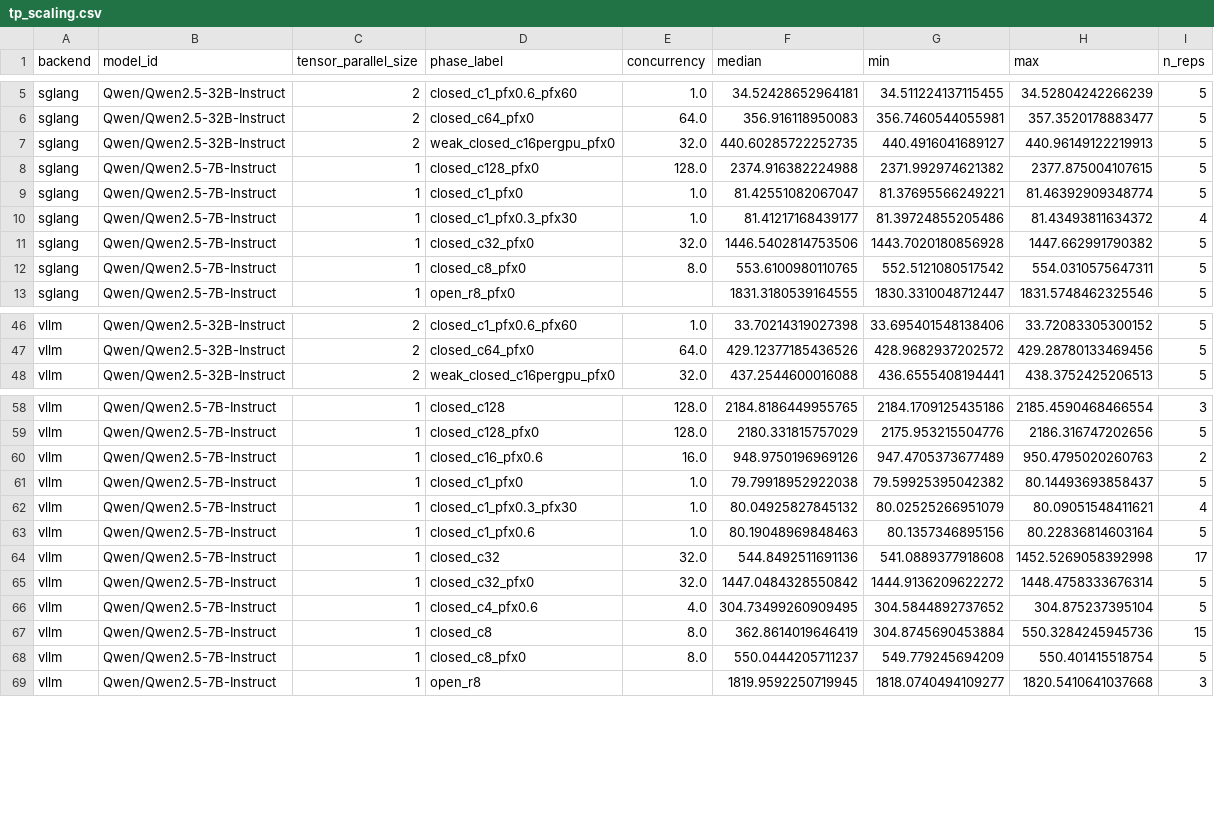
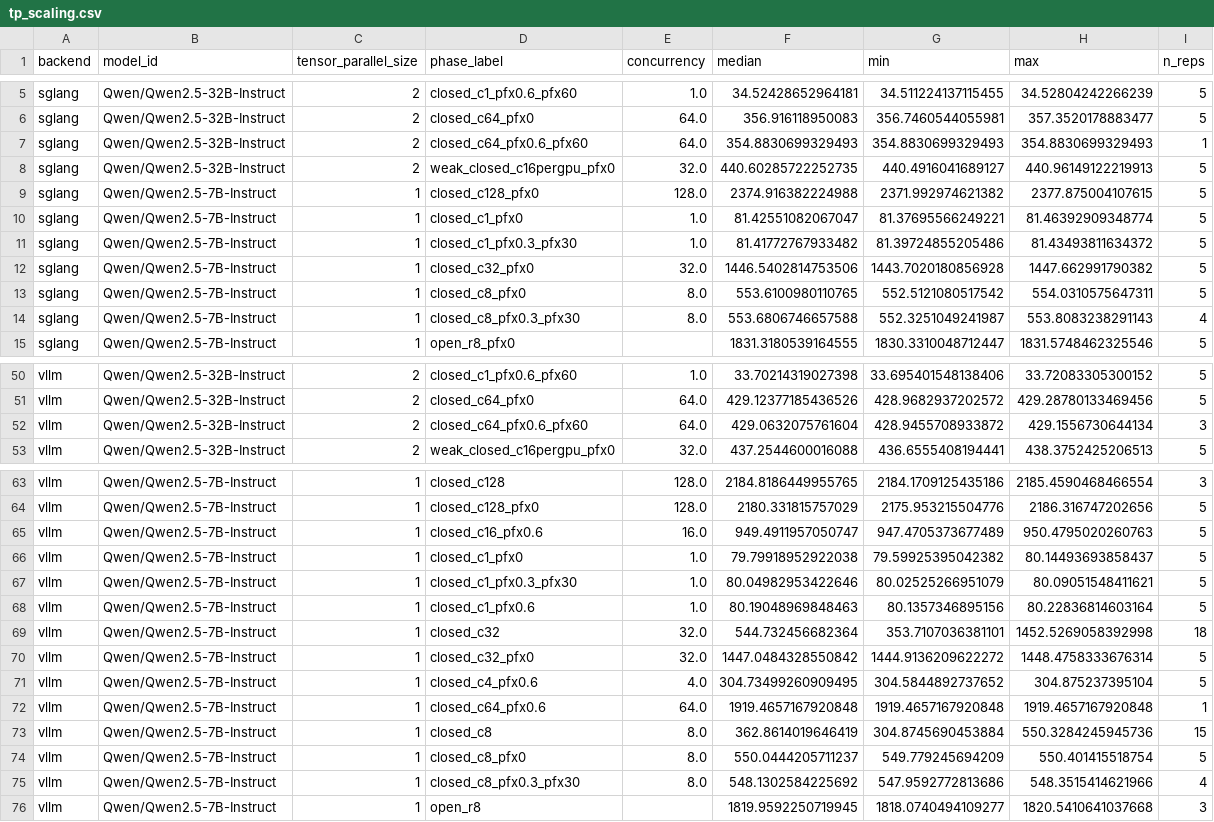
Before and after one commit to tokey-tahmid/llm-inference-bench, a CSV file: results/figures/tp_scaling.csv, drawn as a sheet; only a part is shown, gaps mark what is left out; the diff covers the shown part only.

```diff
--- a/results/figures/tp_scaling.csv
+++ b/results/figures/tp_scaling.csv
@@ -6,2 +6,3 @@ sglang,Qwen/Qwen2.5-32B-Instruct,2,closed_c1_pfx0.6_pfx60,1.0,34.52428652964181,
 sglang,Qwen/Qwen2.5-32B-Instruct,2,closed_c64_pfx0,64.0,356.916118950083,356.7460544055981,357.3520178883477,5
+sglang,Qwen/Qwen2.5-32B-Instruct,2,closed_c64_pfx0.6_pfx60,64.0,354.8830699329493,354.8830699329493,354.8830699329493,1
 sglang,Qwen/Qwen2.5-32B-Instruct,2,weak_closed_c16pergpu_pfx0,32.0,440.60285722252735,440.4916041689127,440.96149122219913,5
@@ -9,5 +10,6 @@ sglang,Qwen/Qwen2.5-7B-Instruct,1,closed_c128_pfx0,128.0,2374.916382224988,2371.
 sglang,Qwen/Qwen2.5-7B-Instruct,1,closed_c1_pfx0,1.0,81.42551082067047,81.37695566249221,81.46392909348774,5
-sglang,Qwen/Qwen2.5-7B-Instruct,1,closed_c1_pfx0.3_pfx30,1.0,81.41217168439177,81.39724855205486,81.43493811634372,4
+sglang,Qwen/Qwen2.5-7B-Instruct,1,closed_c1_pfx0.3_pfx30,1.0,81.41772767933482,81.39724855205486,81.43493811634372,5
 sglang,Qwen/Qwen2.5-7B-Instruct,1,closed_c32_pfx0,32.0,1446.5402814753506,1443.7020180856928,1447.662991790382,5
 sglang,Qwen/Qwen2.5-7B-Instruct,1,closed_c8_pfx0,8.0,553.6100980110765,552.5121080517542,554.0310575647311,5
+sglang,Qwen/Qwen2.5-7B-Instruct,1,closed_c8_pfx0.3_pfx30,8.0,553.6806746657588,552.3251049241987,553.8083238291143,4
 sglang,Qwen/Qwen2.5-7B-Instruct,1,open_r8_pfx0,,1831.3180539164555,1830.3310048712447,1831.5748462325546,5
@@ -47,2 +51,3 @@ vllm,Qwen/Qwen2.5-32B-Instruct,2,closed_c1_pfx0.6_pfx60,1.0,33.70214319027398,33
 vllm,Qwen/Qwen2.5-32B-Instruct,2,closed_c64_pfx0,64.0,429.12377185436526,428.9682937202572,429.28780133469456,5
+vllm,Qwen/Qwen2.5-32B-Instruct,2,closed_c64_pfx0.6_pfx60,64.0,429.0632075761604,428.9455708933872,429.1556730644134,3
 vllm,Qwen/Qwen2.5-32B-Instruct,2,weak_closed_c16pergpu_pfx0,32.0,437.2544600016088,436.6555408194441,438.3752425206513,5
@@ -59,11 +64,13 @@ vllm,Qwen/Qwen2.5-7B-Instruct,1,closed_c128,128.0,2184.8186449955765,2184.170912
 vllm,Qwen/Qwen2.5-7B-Instruct,1,closed_c128_pfx0,128.0,2180.331815757029,2175.953215504776,2186.316747202656,5
-vllm,Qwen/Qwen2.5-7B-Instruct,1,closed_c16_pfx0.6,16.0,948.9750196969126,947.4705373677489,950.4795020260763,2
+vllm,Qwen/Qwen2.5-7B-Instruct,1,closed_c16_pfx0.6,16.0,949.4911957050747,947.4705373677489,950.4795020260763,5
 vllm,Qwen/Qwen2.5-7B-Instruct,1,closed_c1_pfx0,1.0,79.79918952922038,79.59925395042382,80.14493693858437,5
-vllm,Qwen/Qwen2.5-7B-Instruct,1,closed_c1_pfx0.3_pfx30,1.0,80.04925827845132,80.02525266951079,80.09051548411621,4
+vllm,Qwen/Qwen2.5-7B-Instruct,1,closed_c1_pfx0.3_pfx30,1.0,80.04982953422646,80.02525266951079,80.09051548411621,5
 vllm,Qwen/Qwen2.5-7B-Instruct,1,closed_c1_pfx0.6,1.0,80.19048969848463,80.1357346895156,80.22836814603164,5
-vllm,Qwen/Qwen2.5-7B-Instruct,1,closed_c32,32.0,544.8492511691136,541.0889377918608,1452.5269058392998,17
+vllm,Qwen/Qwen2.5-7B-Instruct,1,closed_c32,32.0,544.732456682364,353.7107036381101,1452.5269058392998,18
 vllm,Qwen/Qwen2.5-7B-Instruct,1,closed_c32_pfx0,32.0,1447.0484328550842,1444.9136209622272,1448.4758333676314,5
 vllm,Qwen/Qwen2.5-7B-Instruct,1,closed_c4_pfx0.6,4.0,304.73499260909495,304.5844892737652,304.875237395104,5
+vllm,Qwen/Qwen2.5-7B-Instruct,1,closed_c64_pfx0.6,64.0,1919.4657167920848,1919.4657167920848,1919.4657167920848,1
 vllm,Qwen/Qwen2.5-7B-Instruct,1,closed_c8,8.0,362.8614019646419,304.8745690453884,550.3284245945736,15
 vllm,Qwen/Qwen2.5-7B-Instruct,1,closed_c8_pfx0,8.0,550.0444205711237,549.779245694209,550.401415518754,5
+vllm,Qwen/Qwen2.5-7B-Instruct,1,closed_c8_pfx0.3_pfx30,8.0,548.1302584225692,547.9592772813686,548.3515414621966,4
 vllm,Qwen/Qwen2.5-7B-Instruct,1,open_r8,,1819.9592250719945,1818.0740494109277,1820.5410641037668,3
```
Also changed, not shown: 6 added rows and 2 edited cells elsewhere in this file, 52 other files.
